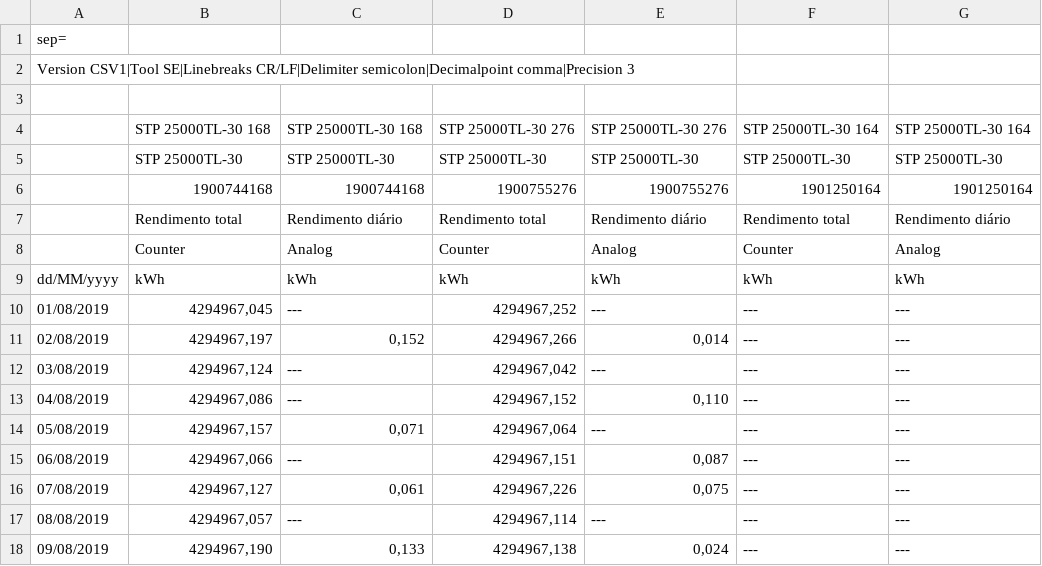
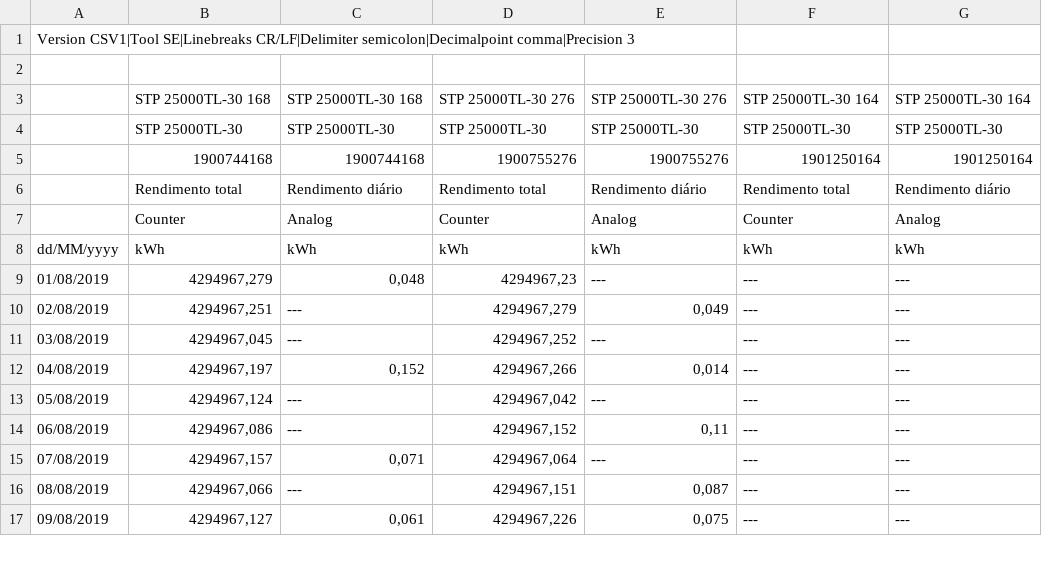
Before and after one commit to ICMBio-Dados/Dados-ICMBio, a CSV file: O meu sistema fotovoltaico 1-201908.csv, drawn as a sheet; only a part is shown; removed rows and columns are numbered as before the commit, all else as after; the diff covers the shown part only; the diff names each change by its address in the sheet, - before the commit and + after, or states it on an @@ line.

```diff
--- a/O meu sistema fotovoltaico 1-201908.csv
+++ b/O meu sistema fotovoltaico 1-201908.csv
-row 1: sep=
-B9: 4294967,045
+B9: 4294967,279
-C9: ---
+C9: 0,048
-D9: 4294967,252
+D9: 4294967,23
-B10: 4294967,197
+B10: 4294967,251
-C10: 0,152
+C10: ---
-D10: 4294967,266
+D10: 4294967,279
-E10: 0,014
+E10: 0,049
-B11: 4294967,124
+B11: 4294967,045
-D11: 4294967,042
+D11: 4294967,252
-B12: 4294967,086
+B12: 4294967,197
-C12: ---
+C12: 0,152
-D12: 4294967,152
+D12: 4294967,266
-E12: 0,110
+E12: 0,014
-B13: 4294967,157
+B13: 4294967,124
-C13: 0,071
+C13: ---
-D13: 4294967,064
+D13: 4294967,042
-B14: 4294967,066
+B14: 4294967,086
-D14: 4294967,151
+D14: 4294967,152
-E14: 0,087
+E14: 0,11
-B15: 4294967,127
+B15: 4294967,157
-C15: 0,061
+C15: 0,071
-D15: 4294967,226
+D15: 4294967,064
-E15: 0,075
+E15: ---
-B16: 4294967,057
+B16: 4294967,066
-D16: 4294967,114
+D16: 4294967,151
-E16: ---
+E16: 0,087
-B17: 4294967,190
+B17: 4294967,127
-C17: 0,133
+C17: 0,061
-D17: 4294967,138
+D17: 4294967,226
-E17: 0,024
+E17: 0,075
```
Also changed, not shown: 103 edited cells elsewhere in this file, O meu sistema fotovoltaico 1-201807.csv, O meu sistema fotovoltaico 1-201808.csv, 39 other files.
